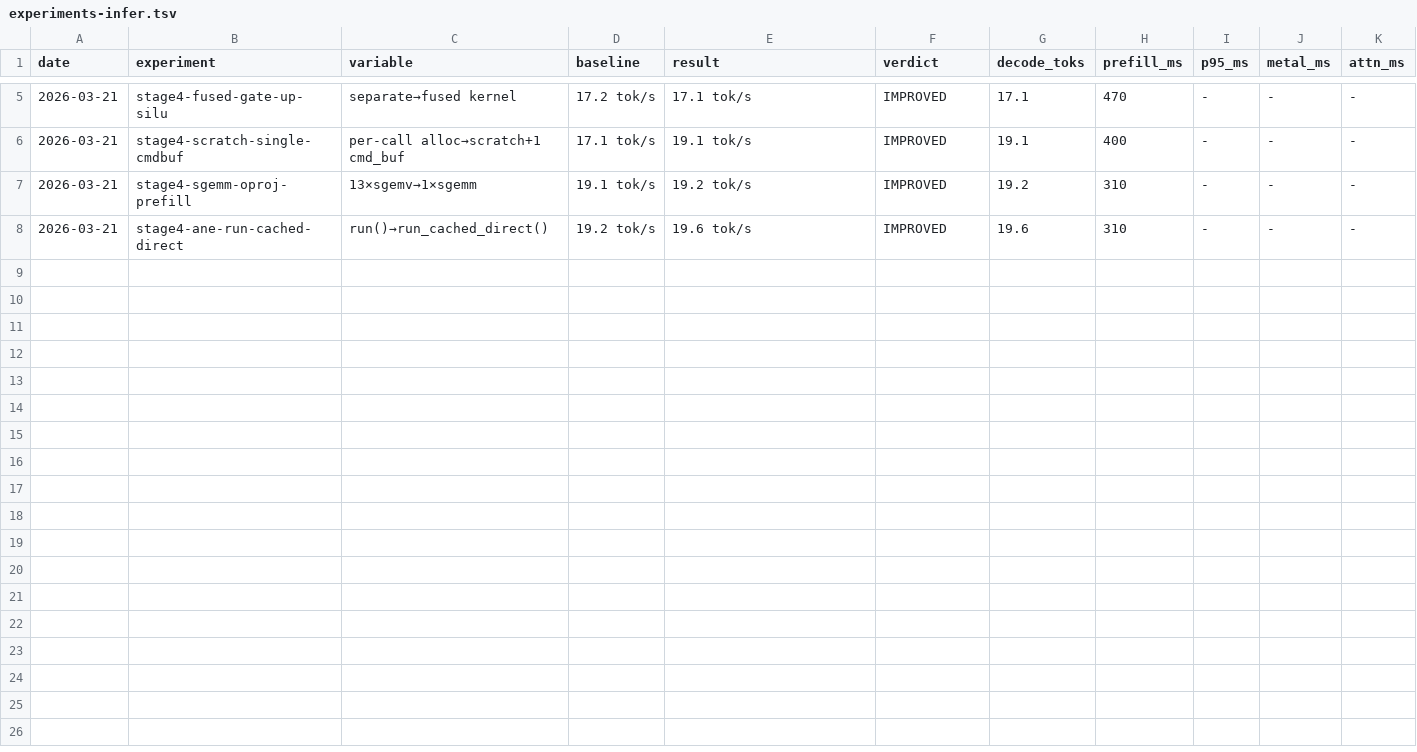
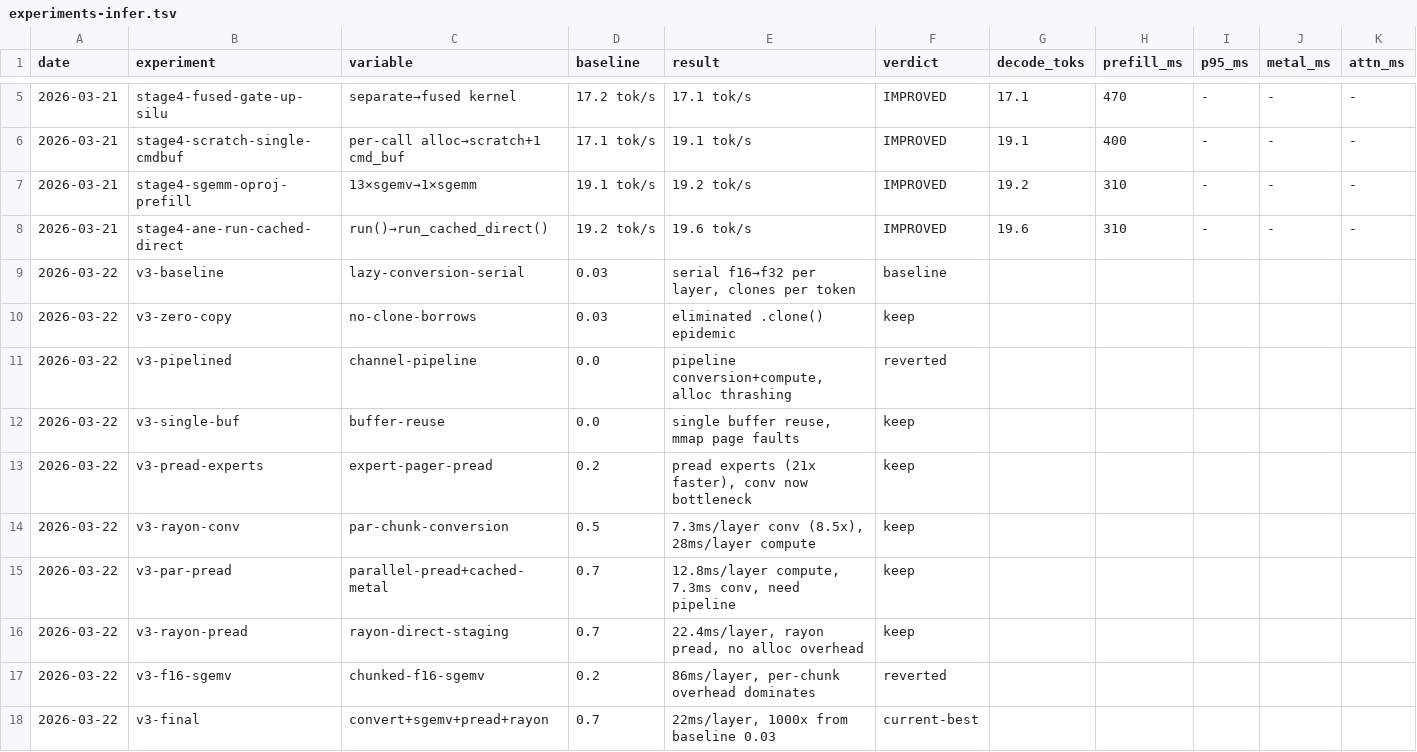
Before and after one commit to ncdrone/rustane, a TSV file: system/experiments-infer.tsv, drawn as a sheet; only a part is shown, gaps mark what is left out; rows hold the shown columns only; the diff names each change by its address in the sheet, - before the commit and + after, or states it on an @@ line.

```diff
--- a/system/experiments-infer.tsv
+++ b/system/experiments-infer.tsv
+row 9: 2026-03-22 | v3-baseline | lazy-conversion-serial | 0.03 | serial f16→f32 per layer, clones per token | baseline
+row 10: 2026-03-22 | v3-zero-copy | no-clone-borrows | 0.03 | eliminated .clone() epidemic | keep
+row 11: 2026-03-22 | v3-pipelined | channel-pipeline | 0.0 | pipeline conversion+compute, alloc thrashing | reverted
+row 12: 2026-03-22 | v3-single-buf | buffer-reuse | 0.0 | single buffer reuse, mmap page faults | keep
+row 13: 2026-03-22 | v3-pread-experts | expert-pager-pread | 0.2 | pread experts (21x faster), conv now bottleneck | keep
+row 14: 2026-03-22 | v3-rayon-conv | par-chunk-conversion | 0.5 | 7.3ms/layer conv (8.5x), 28ms/layer compute | keep
+row 15: 2026-03-22 | v3-par-pread | parallel-pread+cached-metal | 0.7 | 12.8ms/layer compute, 7.3ms conv, need pipeline | keep
+row 16: 2026-03-22 | v3-rayon-pread | rayon-direct-staging | 0.7 | 22.4ms/layer, rayon pread, no alloc overhead | keep
+row 17: 2026-03-22 | v3-f16-sgemv | chunked-f16-sgemv | 0.2 | 86ms/layer, per-chunk overhead dominates | reverted
+row 18: 2026-03-22 | v3-final | convert+sgemv+pread+rayon | 0.7 | 22ms/layer, 1000x from baseline 0.03 | current-best
```
